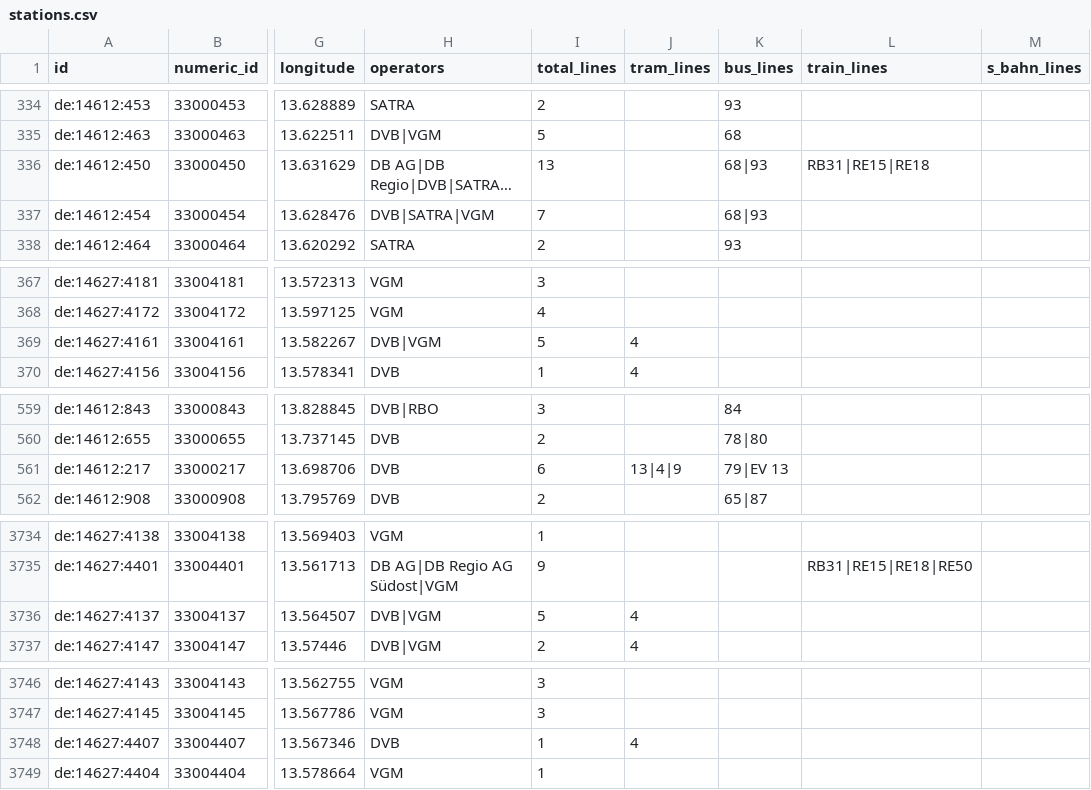
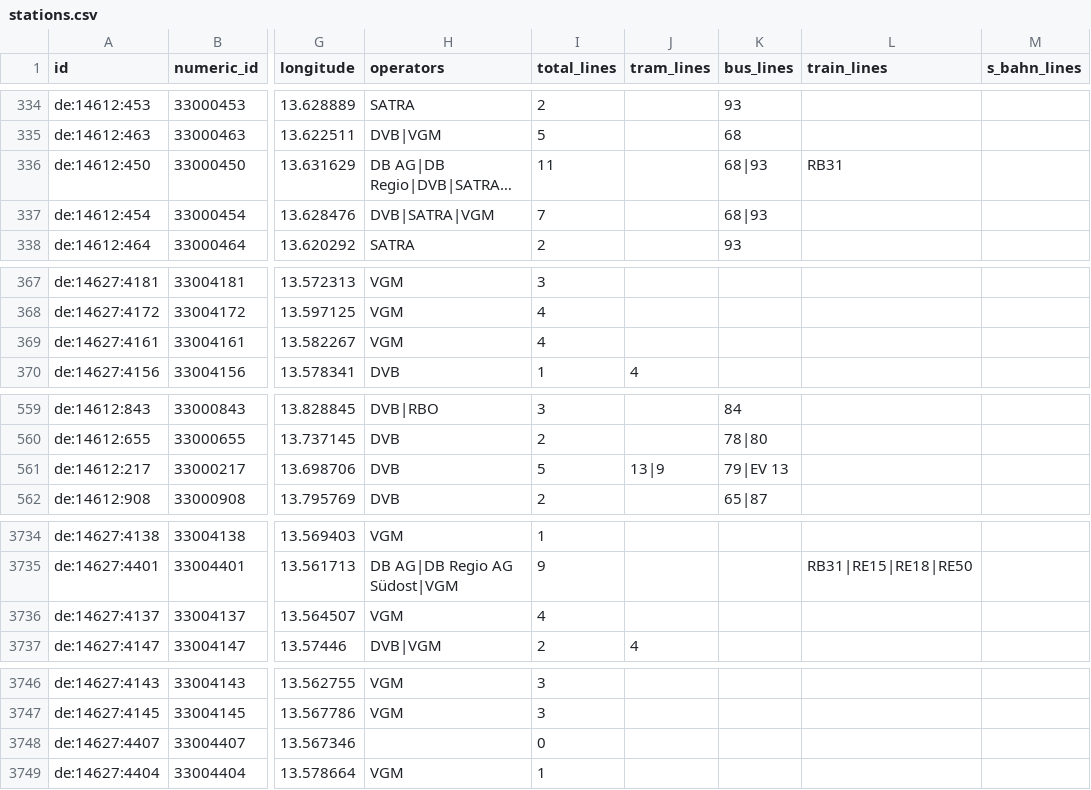
Before and after one commit to kiliankoe/vvo, a CSV file: data/stations.csv, drawn as a sheet; only a part is shown, gaps mark what is left out; long unchanged cells end in …; the diff covers the shown part only; the diff names each change by its address in the sheet, - before the commit and + after, or states it on an @@ line.

```diff
--- a/data/stations.csv
+++ b/data/stations.csv
-I336 (total_lines): 13
+I336 (total_lines): 11
-L336 (train_lines): RB31|RE15|RE18
+L336 (train_lines): RB31
-H369 (operators): DVB|VGM
+H369 (operators): VGM
-I369 (total_lines): 5
+I369 (total_lines): 4
-J369 (tram_lines): 4
+J369 (tram_lines): (empty)
-I561 (total_lines): 6
+I561 (total_lines): 5
-J561 (tram_lines): 13|4|9
+J561 (tram_lines): 13|9
-H3736 (operators): DVB|VGM
+H3736 (operators): VGM
-I3736 (total_lines): 5
+I3736 (total_lines): 4
-J3736 (tram_lines): 4
+J3736 (tram_lines): (empty)
-H3748 (operators): DVB
+H3748 (operators): (empty)
-I3748 (total_lines): 1
+I3748 (total_lines): 0
-J3748 (tram_lines): 4
+J3748 (tram_lines): (empty)
```
Also changed, not shown: 30 edited cells elsewhere in this file, 3 other files.
